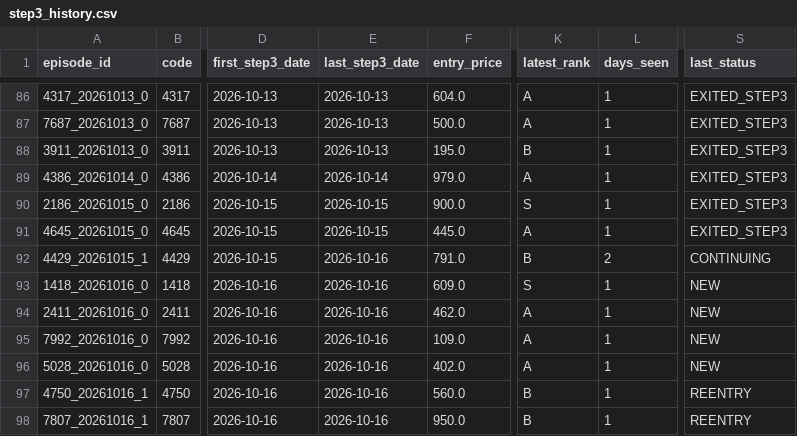
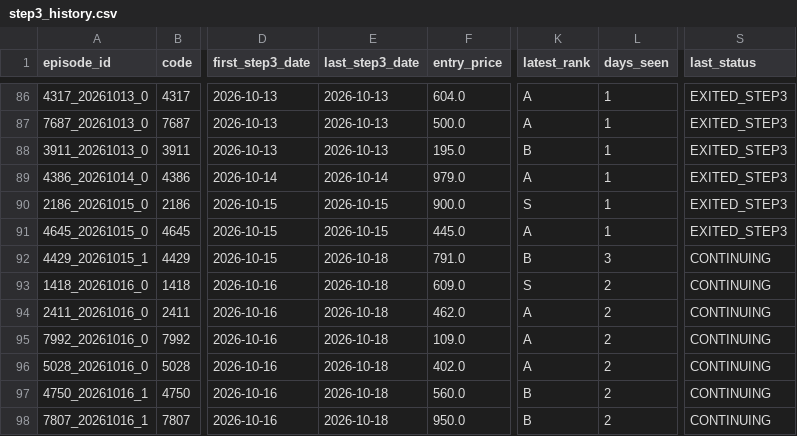
Before and after one commit to rikubell0954-del/stock-monito, a CSV file: results/step3_history.csv, drawn as a sheet; only a part is shown, gaps mark what is left out; the diff names each change by its address in the sheet, - before the commit and + after, or states it on an @@ line.

```diff
--- a/results/step3_history.csv
+++ b/results/step3_history.csv
-E92:E98 (last_step3_date): 2026-10-16
+E92:E98 (last_step3_date): 2026-10-18
-L92 (days_seen): 2
+L92 (days_seen): 3
-L93:L98 (days_seen): 1
+L93:L98 (days_seen): 2
-S93:S96 (last_status): NEW
+S93:S96 (last_status): CONTINUING
-S97:S98 (last_status): REENTRY
+S97:S98 (last_status): CONTINUING
```
Also changed, not shown: results/market_regime.csv, results/market_regime_history.csv, 10 other files.
